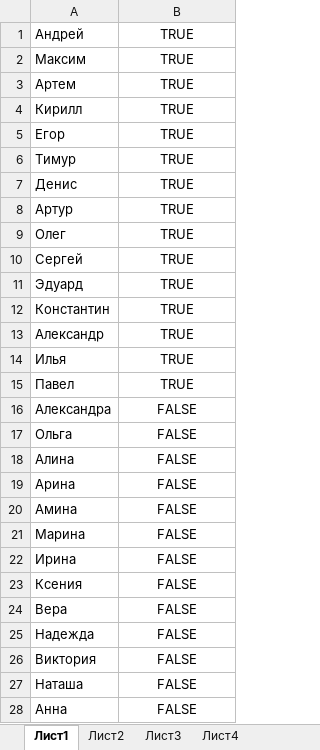
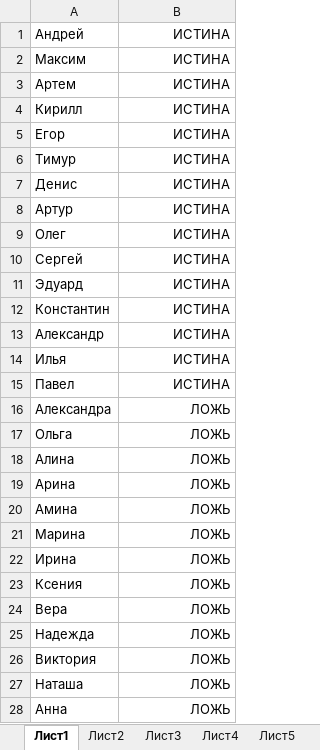
Before and after one commit to Snow0w/Mephi_java_sem2_lab1, an Excel workbook: files/test.xlsx, sheet Лист1, drawn as a sheet; only a part is shown; values as stored, in another font and other column widths than the file's, no borders; the diff covers the shown part only; the diff names each change by its address in the sheet, - before the commit and + after, or states it on an @@ line.

```diff
--- a/files/test.xlsx (sheet Лист1)
+++ b/files/test.xlsx (sheet Лист1)
+sheet tab: Лист5
-B1:B15: TRUE
+B1:B15: ИСТИНА
-B1:B28 alignment: center
+B1:B28 alignment: right
-B16:B28: FALSE
+B16:B28: ЛОЖЬ
```
Also changed, not shown: 2 edited cells and cell formats elsewhere in this sheet, sheet Лист2, sheet Лист3, sheet Лист4, 10 other files.
